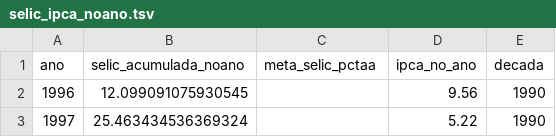
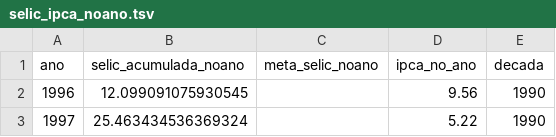
Before and after one commit to mapassos/brazil-macroeconomics-data-analysis-and-pipeline, a TSV file: dados/selic_ipca_noano.tsv, drawn as a sheet; only a part is shown.

```diff
--- a/dados/selic_ipca_noano.tsv
+++ b/dados/selic_ipca_noano.tsv
@@ -1,2 +1,2 @@
-ano	selic_acumulada_noano	meta_selic_pctaa	ipca_no_ano	decada
+ano	selic_acumulada_noano	meta_selic_noano	ipca_no_ano	decada
 1996	12.099091075930545		9.56	1990
```
Also changed, not shown: dados/selic_ipca_mensal.tsv, dados/selic_transformacao_preliminar.tsv, 8 other files.
